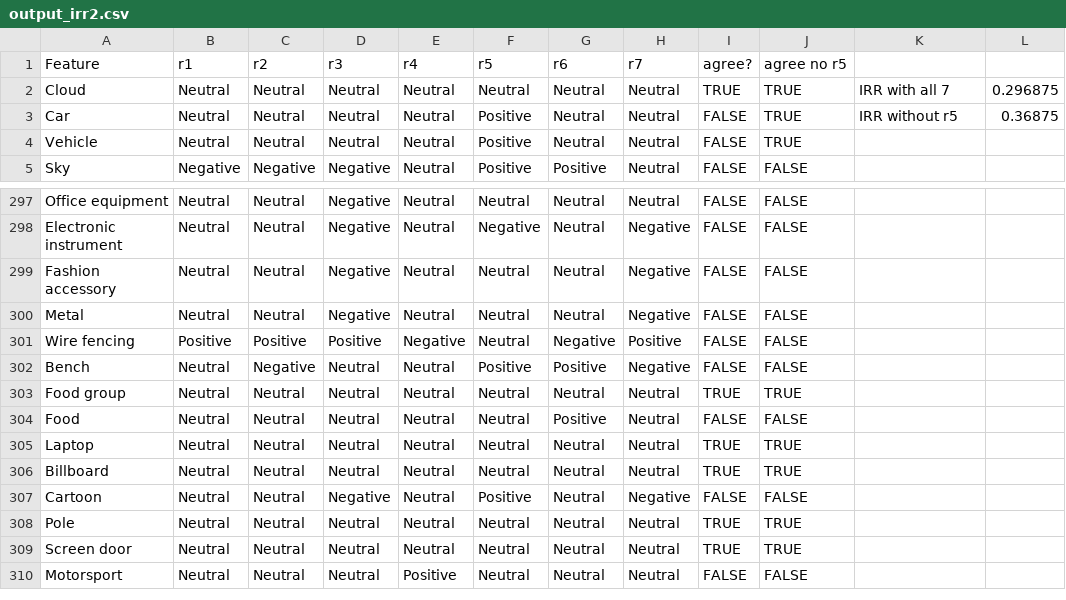
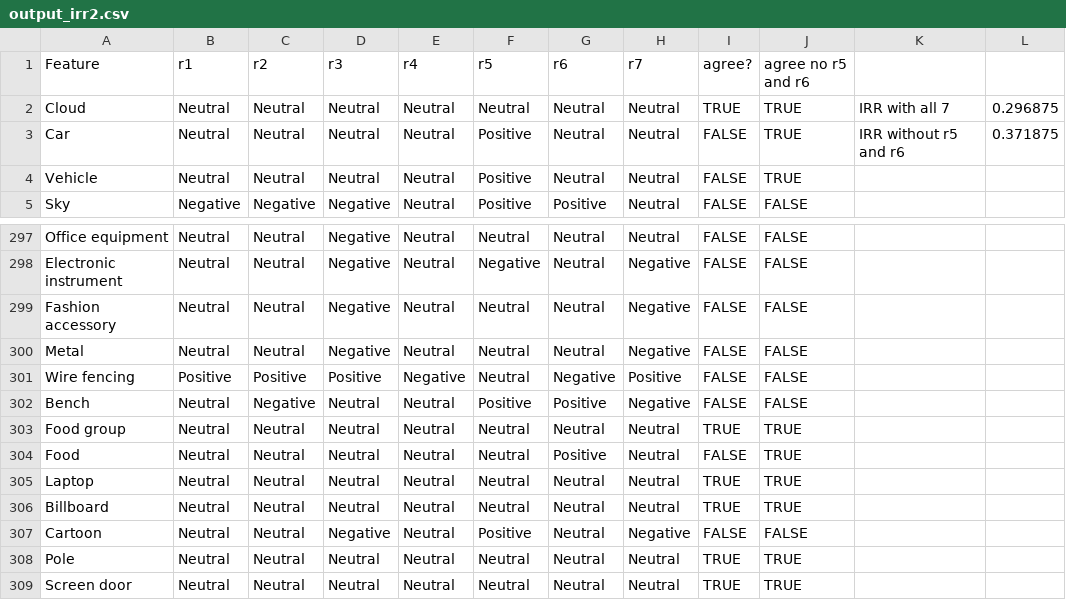
Before and after one commit to maczokni/BA_KF, a CSV file: data/feature_coding_data/output_irr2.csv, drawn as a sheet; only a part is shown, gaps mark what is left out; the shorter side is filled out with more unchanged rows.

```diff
--- a/data/feature_coding_data/output_irr2.csv
+++ b/data/feature_coding_data/output_irr2.csv
@@ -1,4 +1,4 @@
-Feature,r1,r2,r3,r4,r5,r6,r7,agree?,agree no r5,,
+Feature,r1,r2,r3,r4,r5,r6,r7,agree?,agree no r5 and r6,,
 Cloud,Neutral,Neutral,Neutral,Neutral,Neutral,Neutral,Neutral,TRUE,TRUE,IRR with all 7,0.296875
-Car,Neutral,Neutral,Neutral,Neutral,Positive,Neutral,Neutral,FALSE,TRUE,IRR without r5,0.36875
+Car,Neutral,Neutral,Neutral,Neutral,Positive,Neutral,Neutral,FALSE,TRUE,IRR without r5 and r6,0.371875
 Vehicle,Neutral,Neutral,Neutral,Neutral,Positive,Neutral,Neutral,FALSE,TRUE,,
@@ -303,3 +303,3 @@ Bench,Neutral,Negative,Neutral,Neutral,Positive,Positive,Negative,FALSE,FALSE,,
 Food group,Neutral,Neutral,Neutral,Neutral,Neutral,Neutral,Neutral,TRUE,TRUE,,
-Food,Neutral,Neutral,Neutral,Neutral,Neutral,Positive,Neutral,FALSE,FALSE,,
+Food,Neutral,Neutral,Neutral,Neutral,Neutral,Positive,Neutral,FALSE,TRUE,,
 Laptop,Neutral,Neutral,Neutral,Neutral,Neutral,Neutral,Neutral,TRUE,TRUE,,
```
Also changed, not shown: 7 other files.
